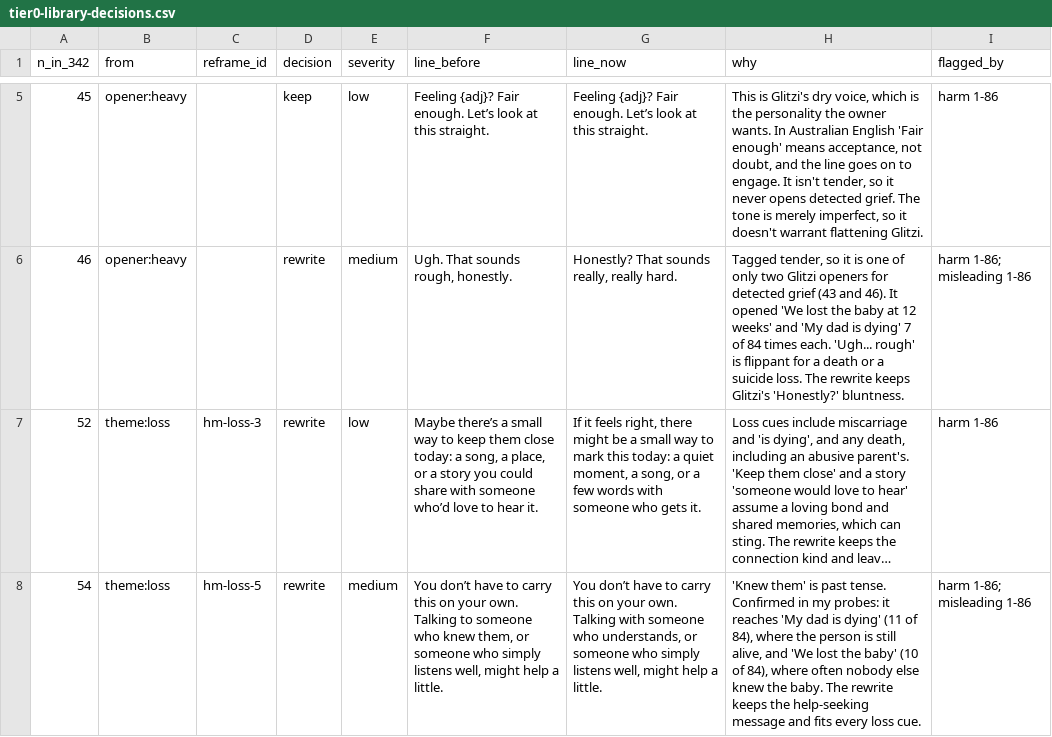
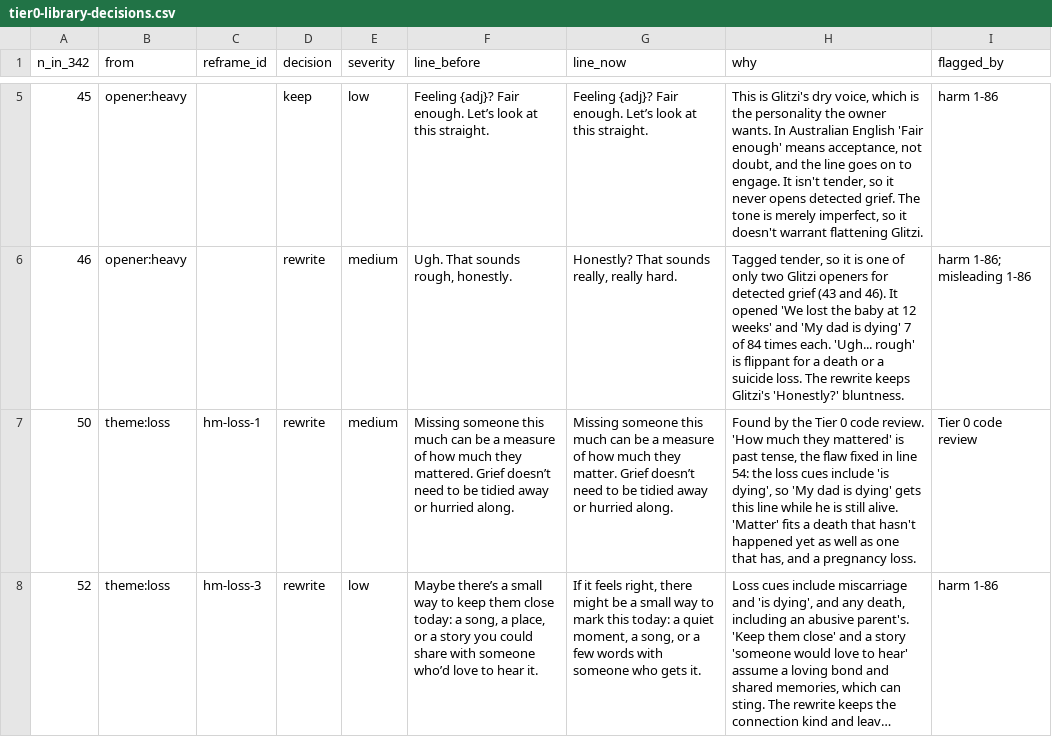
Before and after one commit to ramkumarjothi1982/thinkstill-rituals, a CSV file: hushmallow/hushmates-lab/docs/clinical/tier0-library-decisions.csv, drawn as a sheet; only a part is shown, gaps mark what is left out; the shorter side is filled out with more unchanged rows; long unchanged cells end in …; the diff covers the shown part only; the diff names each change by its address in the sheet, - before the commit and + after, or states it on an @@ line.

```diff
--- a/hushmallow/hushmates-lab/docs/clinical/tier0-library-decisions.csv
+++ b/hushmallow/hushmates-lab/docs/clinical/tier0-library-decisions.csv
+row 7: 50 | theme:loss | hm-loss-1 | rewrite | medium | Missing someone this much can be a measure of how much they mattered. Grief doesn’t need to be tidied away or hurried along. | Missing someone this much can be a measure of how much they matter. Grief doesn’t need to be tidied away or hurried along. | Found by the Tier 0 code review. 'How much they mattered' is past tense, the flaw fixed in line 54: the loss cues include 'is dying', so 'My dad is dying' gets this line while he is still alive. 'Matter' fits a death that hasn't happened yet as well as one that has, and a pregnancy loss. | Tier 0 code review
```
Also changed, not shown: 3 added rows and 5 edited cells elsewhere in this file, hushmallow/hushmates-lab/docs/clinical/mallow-library-for-review.csv, 16 other files.
